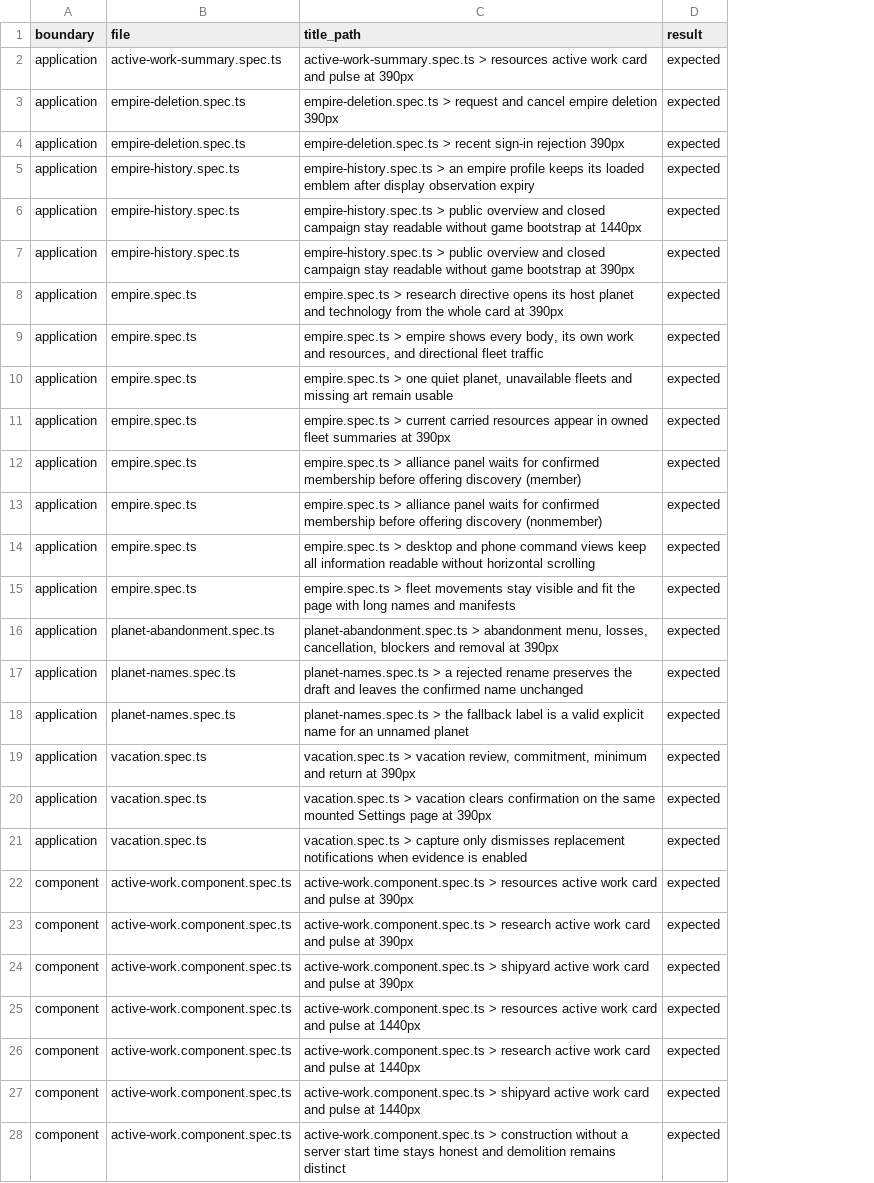
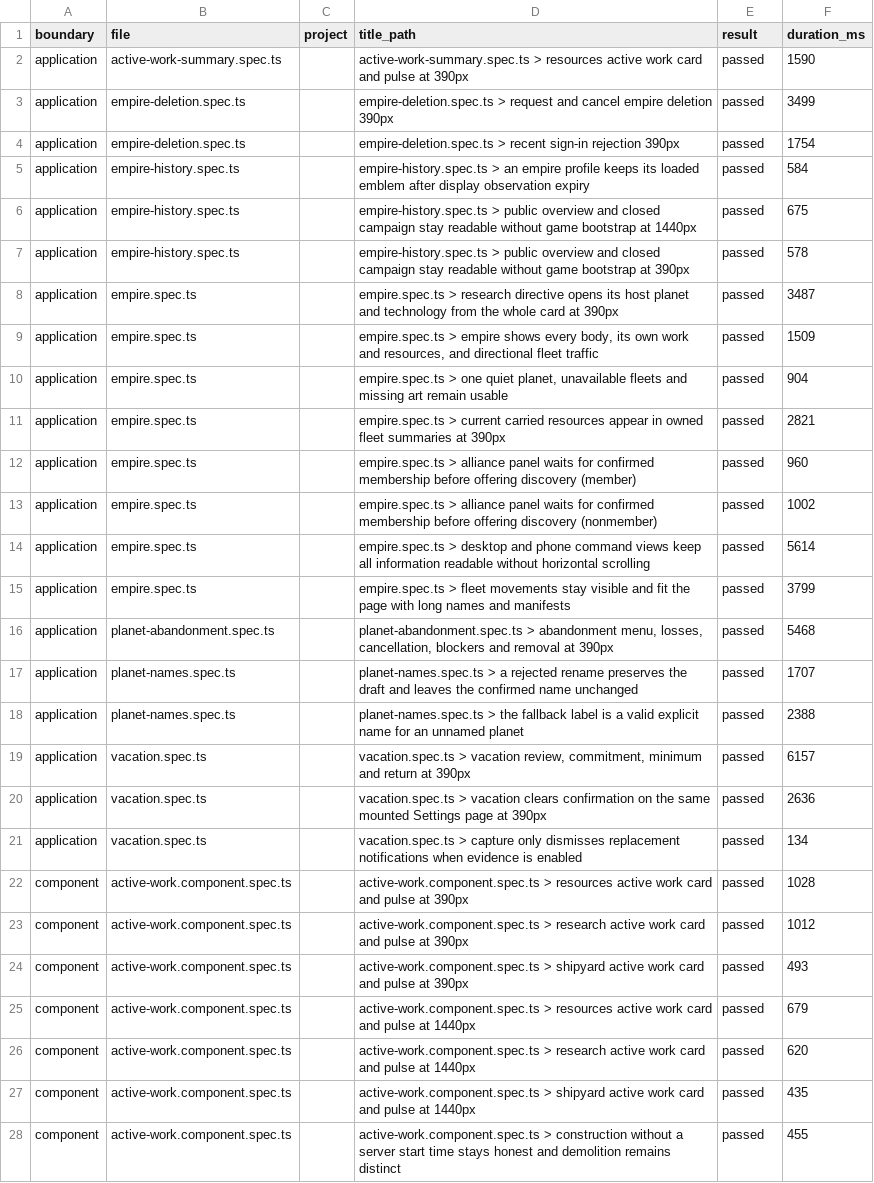
Before and after one commit to unbought-games/orbit-imperium, a CSV file: docs/verification/test-migration-empire-settings/final-cases.csv, drawn as a sheet; only a part is shown; addresses are those after the commit; the diff covers the shown part only; the diff names each change by its address in the sheet, - before the commit and + after, or states it on an @@ line.

```diff
--- a/docs/verification/test-migration-empire-settings/final-cases.csv
+++ b/docs/verification/test-migration-empire-settings/final-cases.csv
+column C (project), empty
+column F (duration_ms), rows 2-28: 1590 | 3499 | 1754 | 584 | 675 | 578 | 3487 | 1509 | 904 | 2821 | 960 | 1002 | 5614 | 3799 | 5468 | 1707 | 2388 | 6157 | 2636 | 134 | 1028 | 1012 | 493 | 679 | 620 | 435 | 455
-E2:E28 (result): expected
+E2:E28 (result): passed
```
Also changed, not shown: 36 edited cells elsewhere in this file, docs/verification/test-migration-empire-settings/baseline.csv, docs/verification/test-migration-empire-settings/current.csv, 2 other files.
